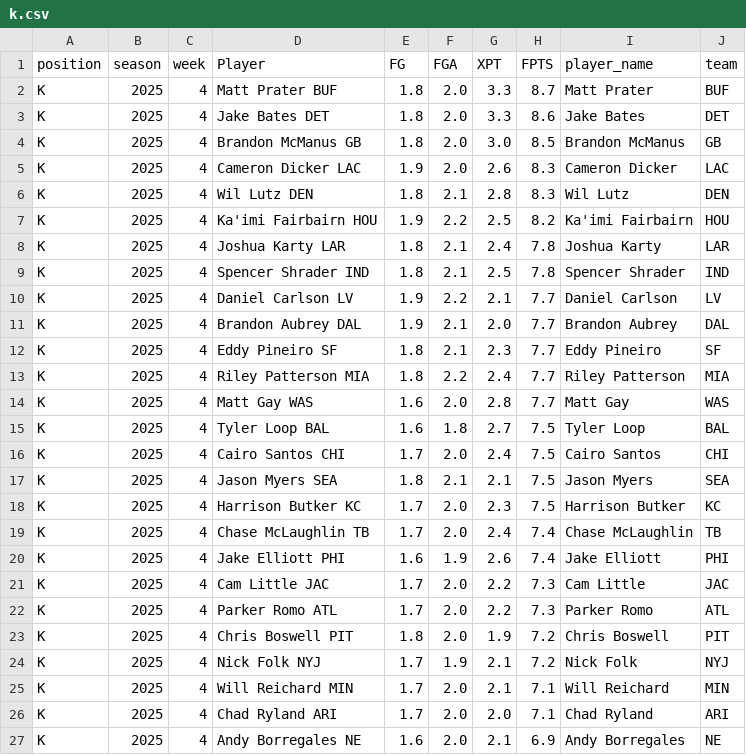
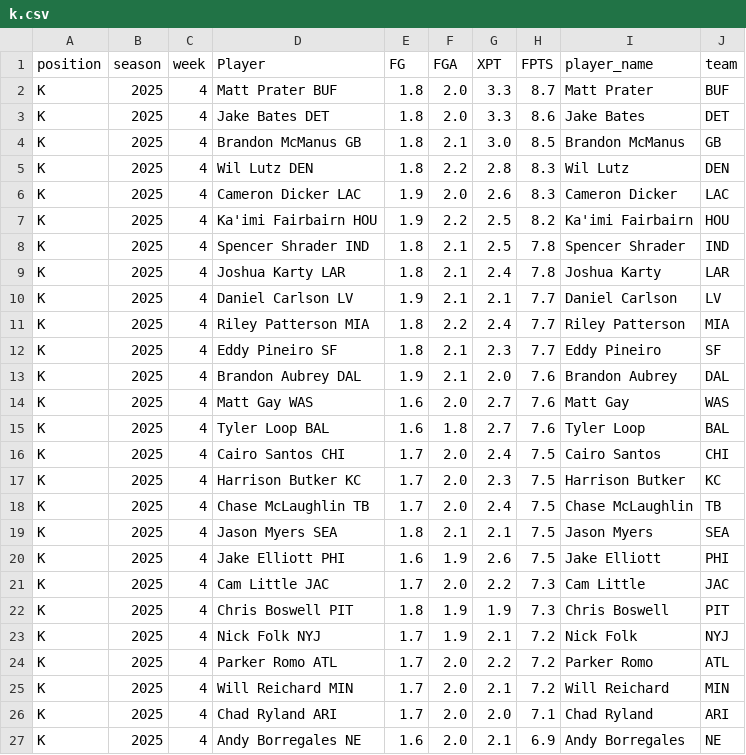
Before and after one commit to KoBeWa/fantasypros-projections, a CSV file: data/2025/week_current/k.csv, drawn as a sheet; only a part is shown; the diff covers the shown part only.

```diff
--- a/data/2025/week_current/k.csv
+++ b/data/2025/week_current/k.csv
@@ -3,24 +3,24 @@ K,2025,4,Matt Prater BUF,1.8,2.0,3.3,8.7,Matt Prater,BUF
 K,2025,4,Jake Bates DET,1.8,2.0,3.3,8.6,Jake Bates,DET
-K,2025,4,Brandon McManus GB,1.8,2.0,3.0,8.5,Brandon McManus,GB
+K,2025,4,Brandon McManus GB,1.8,2.1,3.0,8.5,Brandon McManus,GB
+K,2025,4,Wil Lutz DEN,1.8,2.2,2.8,8.3,Wil Lutz,DEN
 K,2025,4,Cameron Dicker LAC,1.9,2.0,2.6,8.3,Cameron Dicker,LAC
-K,2025,4,Wil Lutz DEN,1.8,2.1,2.8,8.3,Wil Lutz,DEN
 K,2025,4,Ka'imi Fairbairn HOU,1.9,2.2,2.5,8.2,Ka'imi Fairbairn,HOU
+K,2025,4,Spencer Shrader IND,1.8,2.1,2.5,7.8,Spencer Shrader,IND
 K,2025,4,Joshua Karty LAR,1.8,2.1,2.4,7.8,Joshua Karty,LAR
-K,2025,4,Spencer Shrader IND,1.8,2.1,2.5,7.8,Spencer Shrader,IND
-K,2025,4,Daniel Carlson LV,1.9,2.2,2.1,7.7,Daniel Carlson,LV
-K,2025,4,Brandon Aubrey DAL,1.9,2.1,2.0,7.7,Brandon Aubrey,DAL
+K,2025,4,Daniel Carlson LV,1.9,2.1,2.1,7.7,Daniel Carlson,LV
+K,2025,4,Riley Patterson MIA,1.8,2.2,2.4,7.7,Riley Patterson,MIA
 K,2025,4,Eddy Pineiro SF,1.8,2.1,2.3,7.7,Eddy Pineiro,SF
-K,2025,4,Riley Patterson MIA,1.8,2.2,2.4,7.7,Riley Patterson,MIA
-K,2025,4,Matt Gay WAS,1.6,2.0,2.8,7.7,Matt Gay,WAS
-K,2025,4,Tyler Loop BAL,1.6,1.8,2.7,7.5,Tyler Loop,BAL
+K,2025,4,Brandon Aubrey DAL,1.9,2.1,2.0,7.6,Brandon Aubrey,DAL
+K,2025,4,Matt Gay WAS,1.6,2.0,2.7,7.6,Matt Gay,WAS
+K,2025,4,Tyler Loop BAL,1.6,1.8,2.7,7.6,Tyler Loop,BAL
 K,2025,4,Cairo Santos CHI,1.7,2.0,2.4,7.5,Cairo Santos,CHI
+K,2025,4,Harrison Butker KC,1.7,2.0,2.3,7.5,Harrison Butker,KC
+K,2025,4,Chase McLaughlin TB,1.7,2.0,2.4,7.5,Chase McLaughlin,TB
 K,2025,4,Jason Myers SEA,1.8,2.1,2.1,7.5,Jason Myers,SEA
-K,2025,4,Harrison Butker KC,1.7,2.0,2.3,7.5,Harrison Butker,KC
-K,2025,4,Chase McLaughlin TB,1.7,2.0,2.4,7.4,Chase McLaughlin,TB
-K,2025,4,Jake Elliott PHI,1.6,1.9,2.6,7.4,Jake Elliott,PHI
+K,2025,4,Jake Elliott PHI,1.6,1.9,2.6,7.5,Jake Elliott,PHI
 K,2025,4,Cam Little JAC,1.7,2.0,2.2,7.3,Cam Little,JAC
-K,2025,4,Parker Romo ATL,1.7,2.0,2.2,7.3,Parker Romo,ATL
-K,2025,4,Chris Boswell PIT,1.8,2.0,1.9,7.2,Chris Boswell,PIT
+K,2025,4,Chris Boswell PIT,1.8,1.9,1.9,7.3,Chris Boswell,PIT
 K,2025,4,Nick Folk NYJ,1.7,1.9,2.1,7.2,Nick Folk,NYJ
-K,2025,4,Will Reichard MIN,1.7,2.0,2.1,7.1,Will Reichard,MIN
+K,2025,4,Parker Romo ATL,1.7,2.0,2.2,7.2,Parker Romo,ATL
+K,2025,4,Will Reichard MIN,1.7,2.0,2.1,7.2,Will Reichard,MIN
 K,2025,4,Chad Ryland ARI,1.7,2.0,2.0,7.1,Chad Ryland,ARI
```
Also changed, not shown: 2 edited cells elsewhere in this file, data/2025/week_current/dst.csv, data/2025/week_current/qb.csv, 3 other files.
